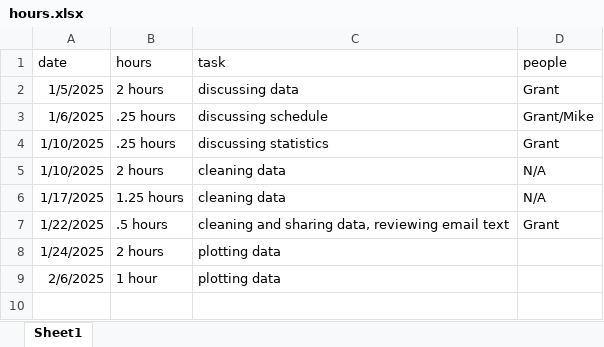
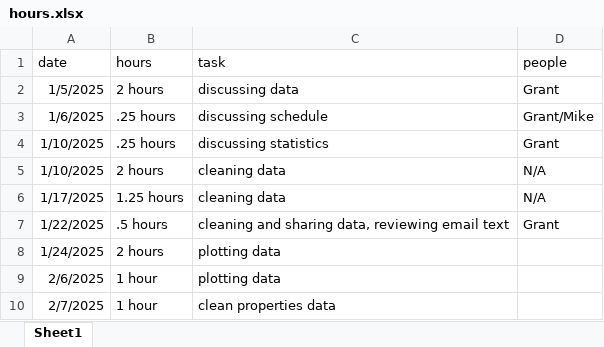
Before and after one commit to thesickish/Grant, an Excel workbook: hours.xlsx, sheet Sheet1, drawn as a sheet; values as stored, in another font and other column widths than the file's, no borders; the diff names each change by its address in the sheet, - before the commit and + after, or states it on an @@ line.

Commit message:
Clean properties data, update hours

```diff
--- a/hours.xlsx (sheet Sheet1)
+++ b/hours.xlsx (sheet Sheet1)
+row 10: 2/7/2025 | 1 hour | clean properties data
```
Also changed, not shown: 6 other files.
